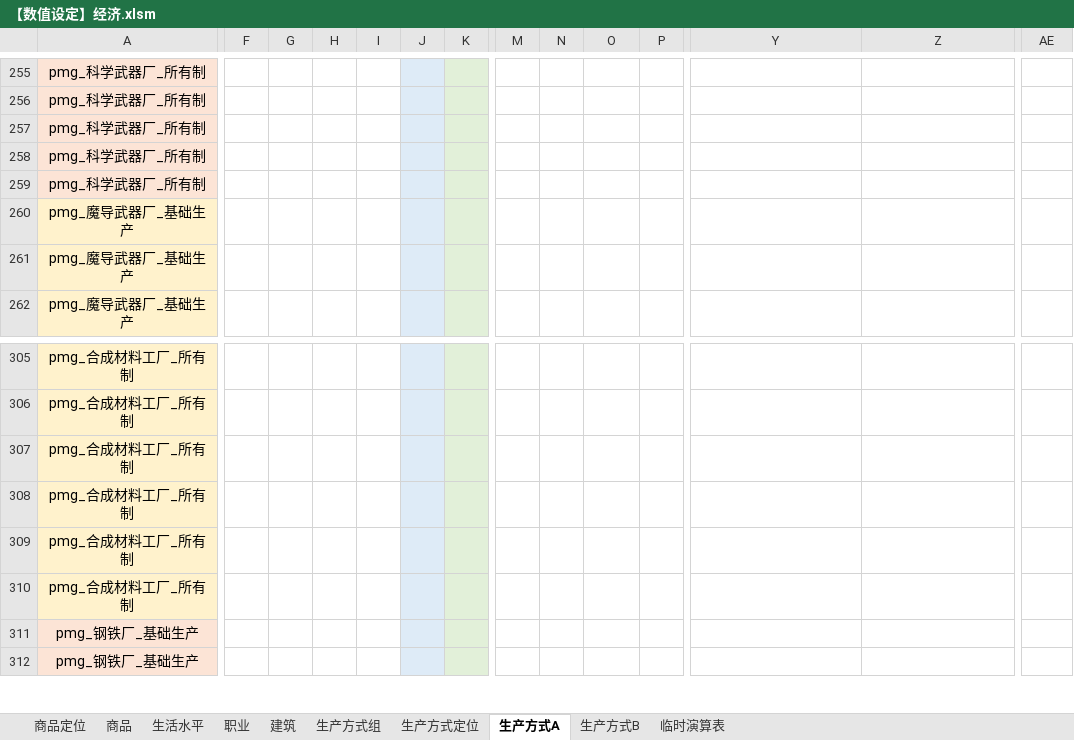
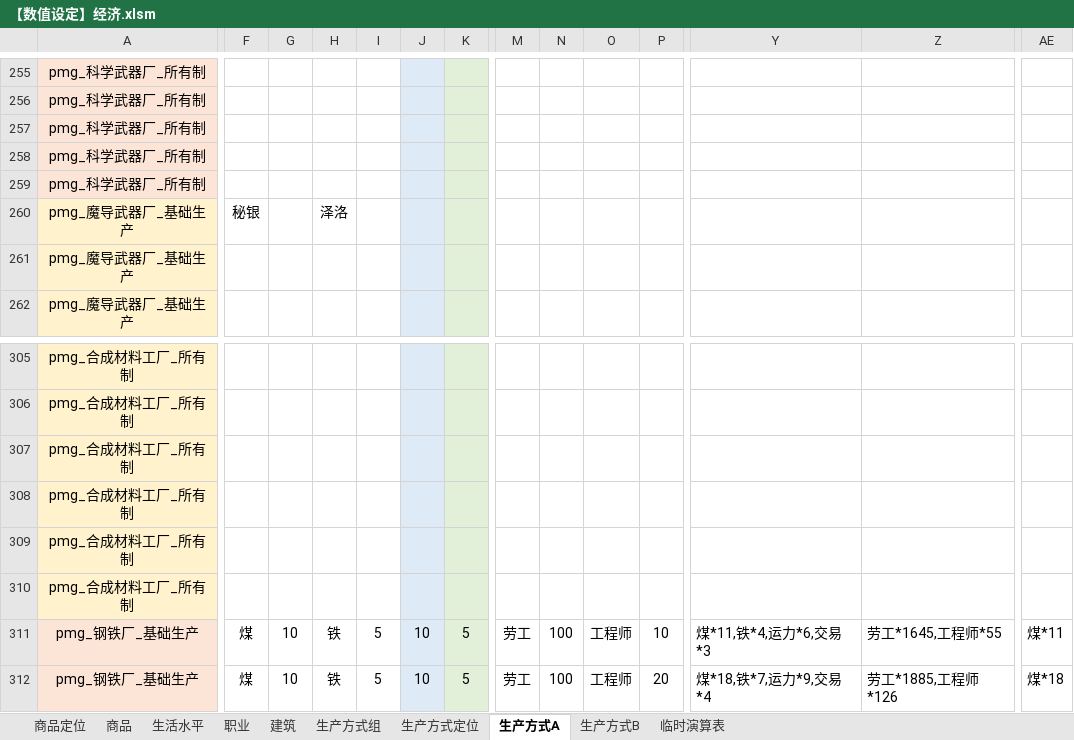
Before and after one commit to YFFtYHwsdj/Aurora-of-Magiscientia, an Excel workbook: 数值设定/aom数值/【数值设定】经济.xlsm, sheet 生产方式A, drawn as a sheet; only a part is shown, gaps mark what is left out; values as stored, in another font and other column widths than the file's, no borders; charts and pictures not drawn; the diff covers the shown part only; the diff names each change by its address in the sheet, - before the commit and + after, or states it on an @@ line.

```diff
--- a/数值设定/aom数值/【数值设定】经济.xlsm (sheet 生产方式A)
+++ b/数值设定/aom数值/【数值设定】经济.xlsm (sheet 生产方式A)
-F260: (empty)
+F260: 秘银
-H260: (empty)
+H260: 泽洛
-F311:F312: (empty)
+F311:F312: 煤
-G311:G312: (empty)
+G311:G312: 10
-H311:H312: (empty)
+H311:H312: 铁
-I311:I312: (empty)
+I311:I312: 5
-J311:J312: (empty)
+J311:J312: 10
-K311:K312: (empty)
+K311:K312: 5
-M311:M312: (empty)
+M311:M312: 劳工
-N311:N312: (empty)
+N311:N312: 100
-O311:O312: (empty)
+O311:O312: 工程师
-P311: (empty)
+P311: 10
-Y311: (empty)
+Y311: 煤*11,铁*4,运力*6,交易*3
-Z311: (empty)
+Z311: 劳工*1645,工程师*55
-AE311: (empty)
+AE311: 煤*11
-P312: (empty)
+P312: 20
-Y312: (empty)
+Y312: 煤*18,铁*7,运力*9,交易*4
-Z312: (empty)
+Z312: 劳工*1885,工程师*126
-AE312: (empty)
+AE312: 煤*18
```
Also changed, not shown: 1278 edited cells elsewhere in this sheet, charts or pictures, 1 other file.
